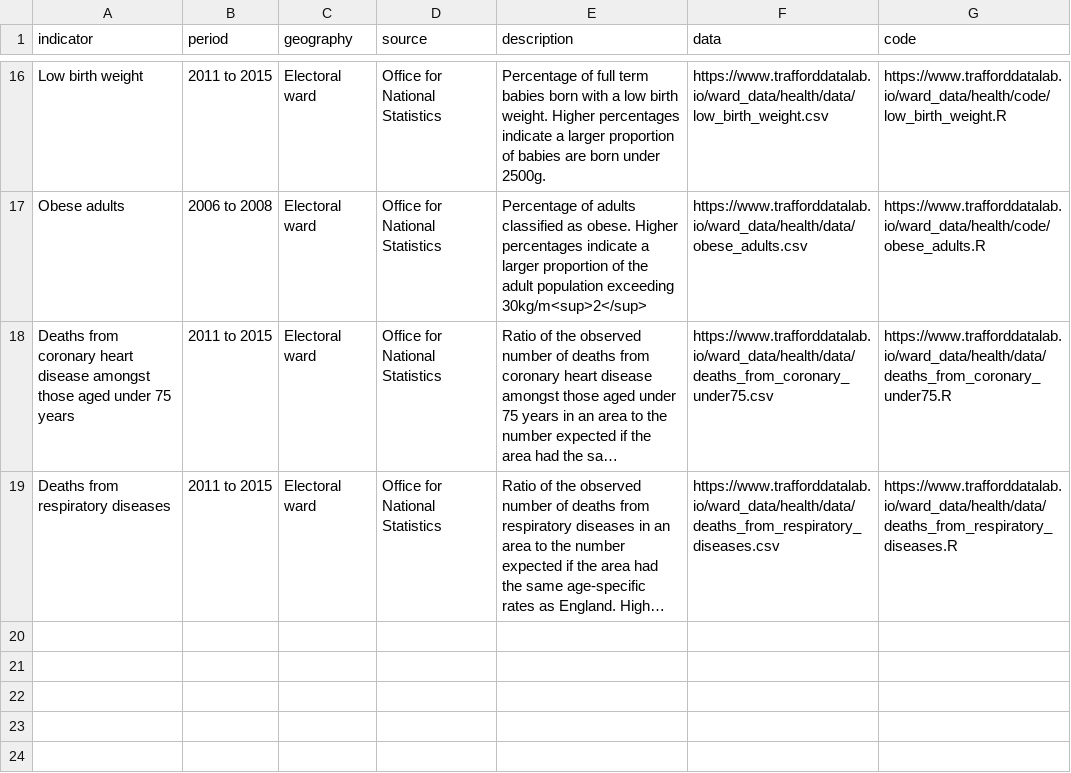
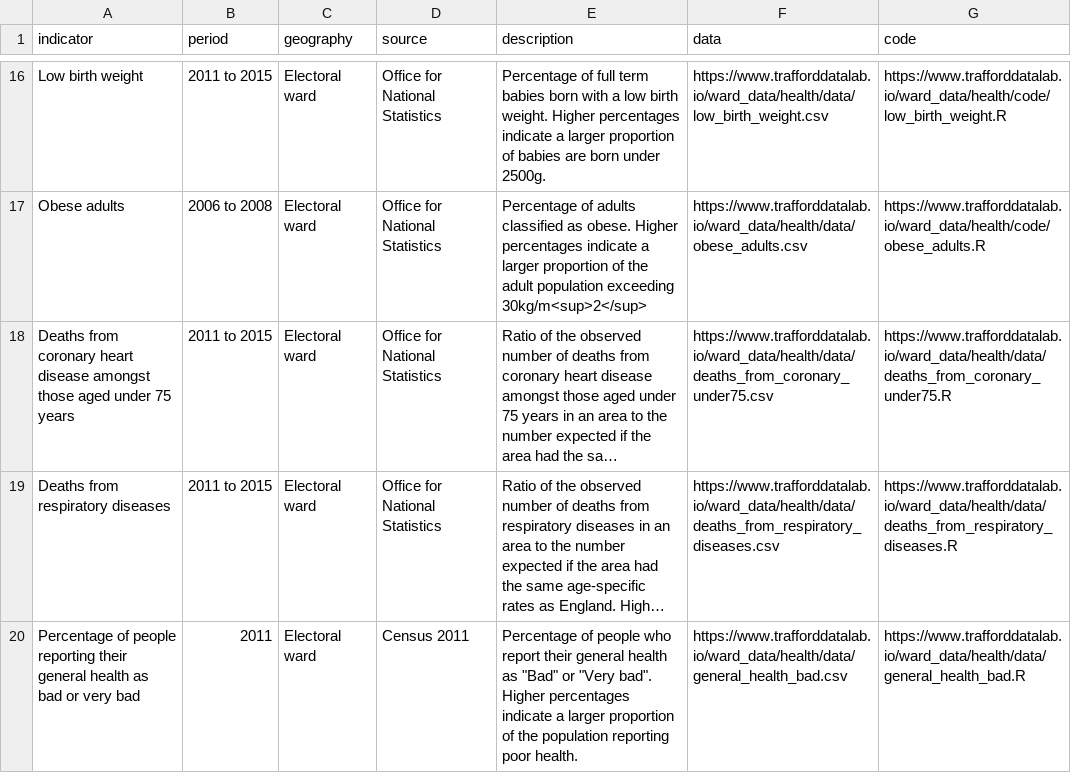
Before and after one commit to traffordDataLab/ward_data, a CSV file: health/meta.csv, drawn as a sheet; only a part is shown, gaps mark what is left out; long unchanged cells end in …; the diff names each change by its address in the sheet, - before the commit and + after, or states it on an @@ line.

Commit message:
Bad or very bad general health

```diff
--- a/health/meta.csv
+++ b/health/meta.csv
+row 20: Percentage of people reporting their general health as bad or very bad | 2011 | Electoral ward | Census 2011 | Percentage of people who report their general health as "Bad" or "Very bad". Higher percentages indicate a larger proportion of the population reporting poor health. | https://www.trafforddatalab.io/ward_data/health/data/general_health_bad.csv | https://www.trafforddatalab.io/ward_data/health/data/general_health_bad.R
```
Also changed, not shown: health/data/deaths_from_coronary_under75.csv, health/data/deaths_from_respiratory_diseases.csv, 5 other files.
